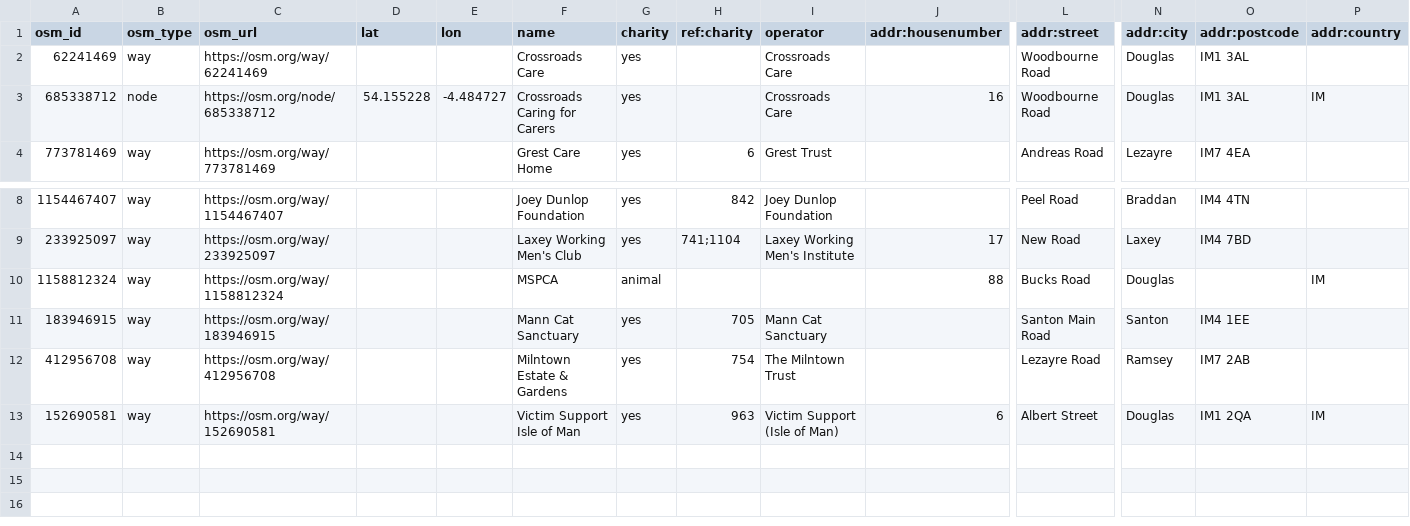
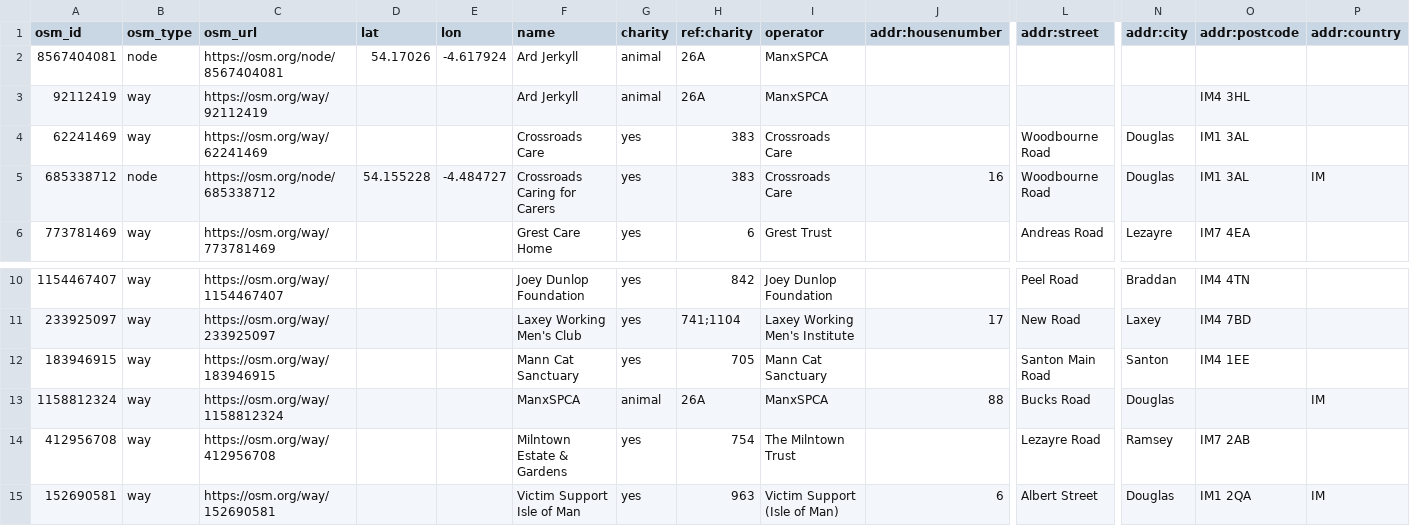
Before and after one commit to dankarran/isleofman-opendata, a CSV file: data/openstreetmap/outputs/charities/charities.csv, drawn as a sheet; only a part is shown, gaps mark what is left out; removed rows and columns are numbered as before the commit, all else as after; rows hold the shown columns only; the diff names each change by its address in the sheet, - before the commit and + after, or states it on an @@ line.

Commit message:
Update OpenStreetMap

```diff
--- a/data/openstreetmap/outputs/charities/charities.csv
+++ b/data/openstreetmap/outputs/charities/charities.csv
+row 2: 8567404081 | node | https://osm.org/node/8567404081 | 54.17026 | -4.617924 | Ard Jerkyll | animal | 26A | ManxSPCA
+row 3: 92112419 | way | https://osm.org/way/92112419 |  |  | Ard Jerkyll | animal | 26A | ManxSPCA |  |  |  | IM4 3HL
-H4:H5 (ref:charity): (empty)
+H4:H5 (ref:charity): 383
-row 10: 1158812324 | way | https://osm.org/way/1158812324 |  |  | MSPCA | animal |  |  | 88 | Bucks Road | Douglas |  | IM
+row 13: 1158812324 | way | https://osm.org/way/1158812324 |  |  | ManxSPCA | animal | 26A | ManxSPCA | 88 | Bucks Road | Douglas |  | IM
```
Also changed, not shown: data/openstreetmap/outputs/manx-names/manx-names.csv, data/openstreetmap/outputs/natural/natural.csv, 15 other files.
